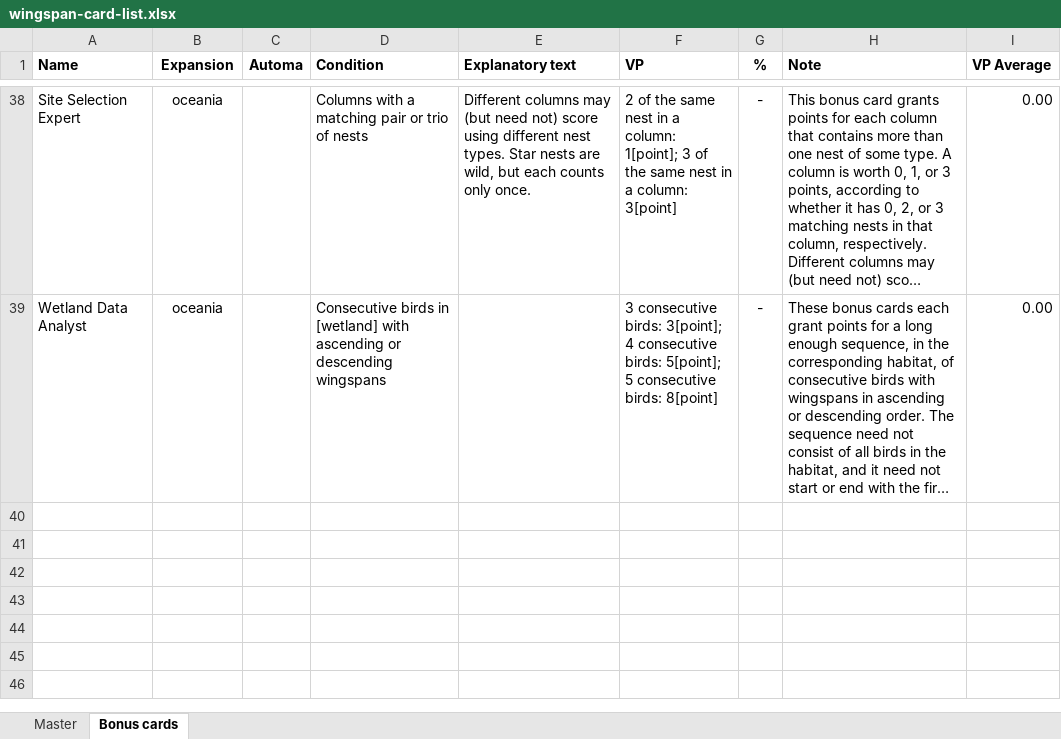
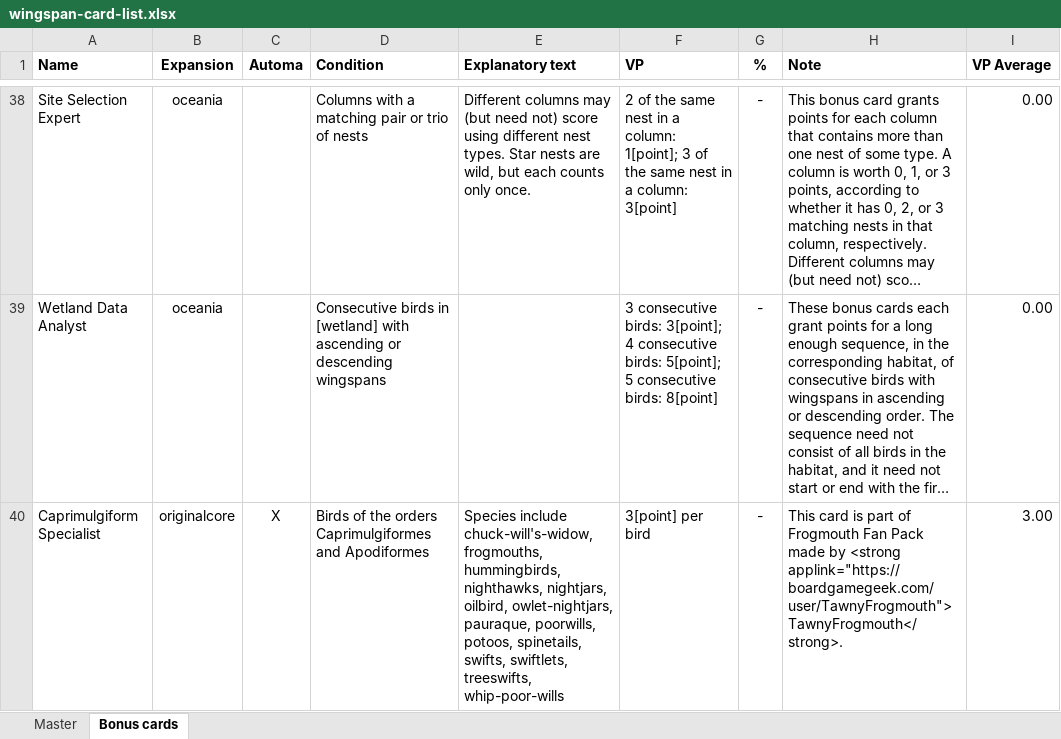
Before and after one commit to navarog/wingsearch, an Excel workbook: scripts/wingspan-card-list.xlsx, sheet Bonus cards, drawn as a sheet; only a part is shown, gaps mark what is left out; long unchanged cells end in …; values as stored, in another font and other column widths than the file's, no borders; the diff names each change by its address in the sheet, - before the commit and + after, or states it on an @@ line.

Commit message:
Add Frogmouth Fan Pack bonus card

```diff
--- a/scripts/wingspan-card-list.xlsx (sheet Bonus cards)
+++ b/scripts/wingspan-card-list.xlsx (sheet Bonus cards)
+row 40: Caprimulgiform Specialist | originalcore | X | Birds of the orders Caprimulgiformes and Apodiformes | Species include chuck-will's-widow, frogmouths, hummingbirds, nighthawks, nightjars, oilbird, owlet-nightjars, pauraque, poorwills, potoos, spinetails, swifts, swiftlets, treeswifts, whip-poor-wills | 3[point] per bird | - | This card is part of Frogmouth Fan Pack made by <strong applink="https://boardgamegeek.com/user/TawnyFrogmouth">TawnyFrogmouth</strong>. | 3.00
```
Also changed, not shown: sheet Master, 8 other files.
